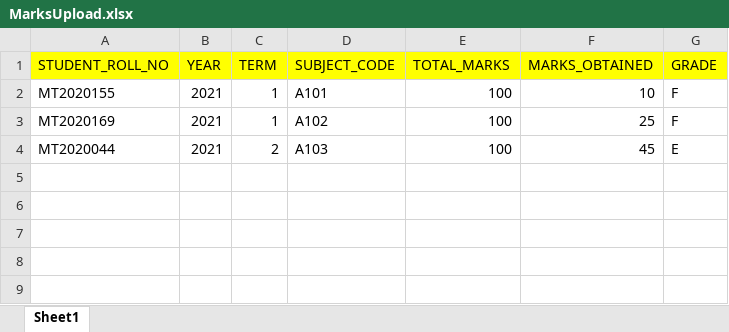
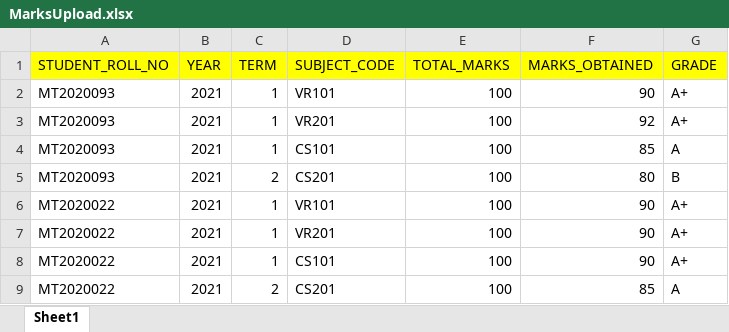
Before and after one commit to geekAdityaGeek/StudentResultManagementSystemBackEnd, an Excel workbook: studentresult/MarksUpload.xlsx, sheet Sheet1, drawn as a sheet; values as stored, in another font and other column widths than the file's, no borders; addresses are those after the commit; the diff names each change by its address in the sheet, - before the commit and + after, or states it on an @@ line.

Commit message:
extId used instead of rollNumber

```diff
--- a/studentresult/MarksUpload.xlsx (sheet Sheet1)
+++ b/studentresult/MarksUpload.xlsx (sheet Sheet1)
-A2 (STUDENT_ROLL_NO): MT2020155
+A2 (STUDENT_ROLL_NO): MT2020093
-D2 (SUBJECT_CODE): A101
+D2 (SUBJECT_CODE): VR101
-F2 (MARKS_OBTAINED): 10
+F2 (MARKS_OBTAINED): 90
-G2:G3 (GRADE): F
+G2:G3 (GRADE): A+
-A3 (STUDENT_ROLL_NO): MT2020169
+A3 (STUDENT_ROLL_NO): MT2020093
-D3 (SUBJECT_CODE): A102
+D3 (SUBJECT_CODE): VR201
-F3 (MARKS_OBTAINED): 25
+F3 (MARKS_OBTAINED): 92
+row 4: MT2020093 | 2021 | 1 | CS101 | 100 | 85 | A
-A5 (STUDENT_ROLL_NO): MT2020044
+A5 (STUDENT_ROLL_NO): MT2020093
-D5 (SUBJECT_CODE): A103
+D5 (SUBJECT_CODE): CS201
-F5 (MARKS_OBTAINED): 45
+F5 (MARKS_OBTAINED): 80
-G5 (GRADE): E
+G5 (GRADE): B
+row 6: MT2020022 | 2021 | 1 | VR101 | 100 | 90 | A+
+row 7: MT2020022 | 2021 | 1 | VR201 | 100 | 90 | A+
+row 8: MT2020022 | 2021 | 1 | CS101 | 100 | 90 | A+
+row 9: MT2020022 | 2021 | 2 | CS201 | 100 | 85 | A
```
Also changed, not shown: 3 other files.
